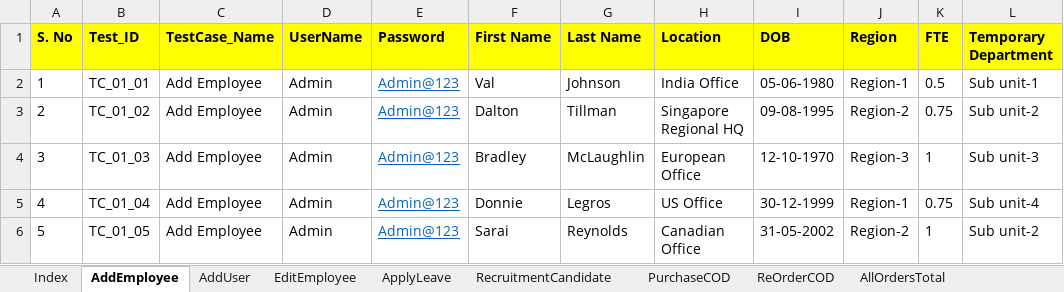
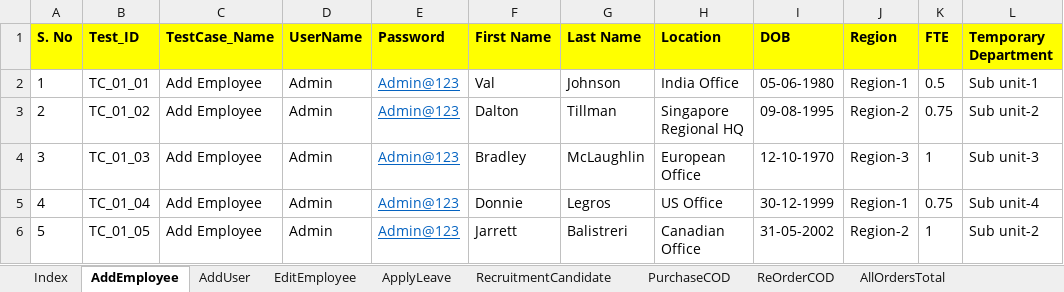
Before and after one commit to automationcatalogue/AutomationCatalogue, an Excel workbook: src/main/resources/TestData.xlsx, sheet AddEmployee, drawn as a sheet; only a part is shown; values as stored, in another font and other column widths than the file's, no borders; the diff names each change by its address in the sheet, - before the commit and + after, or states it on an @@ line.

```diff
--- a/src/main/resources/TestData.xlsx (sheet AddEmployee)
+++ b/src/main/resources/TestData.xlsx (sheet AddEmployee)
-F6 (First Name): Sarai
+F6 (First Name): Jarrett
-G6 (Last Name): Reynolds
+G6 (Last Name): Balistreri
```
Also changed, not shown: 36 other files.
